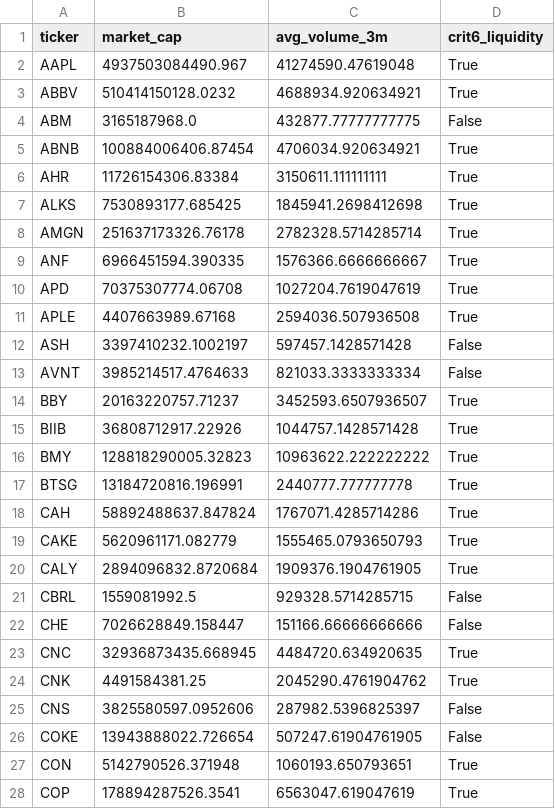
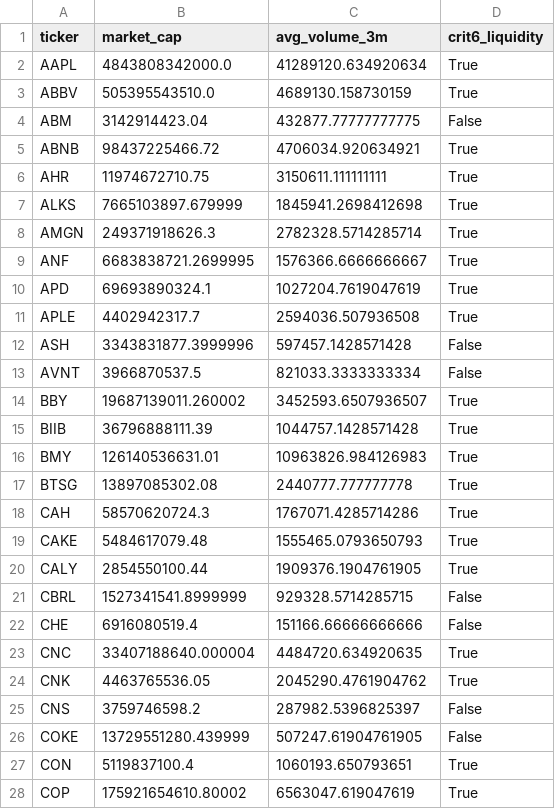
Before and after one commit to xxxtopher/MM-SW-Screener, a CSV file: output/liquidity_pass.csv, drawn as a sheet; only a part is shown; the diff covers the shown part only.

```diff
--- a/output/liquidity_pass.csv
+++ b/output/liquidity_pass.csv
@@ -1,28 +1,28 @@
 ticker,market_cap,avg_volume_3m,crit6_liquidity
-AAPL,4937503084490.967,41274590.47619048,True
-ABBV,510414150128.0232,4688934.920634921,True
-ABM,3165187968.0,432877.77777777775,False
-ABNB,100884006406.87454,4706034.920634921,True
-AHR,11726154306.83384,3150611.111111111,True
-ALKS,7530893177.685425,1845941.2698412698,True
-AMGN,251637173326.76178,2782328.5714285714,True
-ANF,6966451594.390335,1576366.6666666667,True
-APD,70375307774.06708,1027204.7619047619,True
-APLE,4407663989.67168,2594036.507936508,True
-ASH,3397410232.1002197,597457.1428571428,False
-AVNT,3985214517.4764633,821033.3333333334,False
-BBY,20163220757.71237,3452593.6507936507,True
-BIIB,36808712917.22926,1044757.1428571428,True
-BMY,128818290005.32823,10963622.222222222,True
-BTSG,13184720816.196991,2440777.777777778,True
-CAH,58892488637.847824,1767071.4285714286,True
-CAKE,5620961171.082779,1555465.0793650793,True
-CALY,2894096832.8720684,1909376.1904761905,True
-CBRL,1559081992.5,929328.5714285715,False
-CHE,7026628849.158447,151166.66666666666,False
-CNC,32936873435.668945,4484720.634920635,True
-CNK,4491584381.25,2045290.4761904762,True
-CNS,3825580597.0952606,287982.5396825397,False
-COKE,13943888022.726654,507247.61904761905,False
-CON,5142790526.371948,1060193.650793651,True
-COP,178894287526.3541,6563047.619047619,True
+AAPL,4843808342000.0,41289120.634920634,True
+ABBV,505395543510.0,4689130.158730159,True
+ABM,3142914423.04,432877.77777777775,False
+ABNB,98437225466.72,4706034.920634921,True
+AHR,11974672710.75,3150611.111111111,True
+ALKS,7665103897.679999,1845941.2698412698,True
+AMGN,249371918626.3,2782328.5714285714,True
+ANF,6683838721.2699995,1576366.6666666667,True
+APD,69693890324.1,1027204.7619047619,True
+APLE,4402942317.7,2594036.507936508,True
+ASH,3343831877.3999996,597457.1428571428,False
+AVNT,3966870537.5,821033.3333333334,False
+BBY,19687139011.260002,3452593.6507936507,True
+BIIB,36796888111.39,1044757.1428571428,True
+BMY,126140536631.01,10963826.984126983,True
+BTSG,13897085302.08,2440777.777777778,True
+CAH,58570620724.3,1767071.4285714286,True
+CAKE,5484617079.48,1555465.0793650793,True
+CALY,2854550100.44,1909376.1904761905,True
+CBRL,1527341541.8999999,929328.5714285715,False
+CHE,6916080519.4,151166.66666666666,False
+CNC,33407188640.000004,4484720.634920635,True
+CNK,4463765536.05,2045290.4761904762,True
+CNS,3759746598.2,287982.5396825397,False
+COKE,13729551280.439999,507247.61904761905,False
+CON,5119837100.4,1060193.650793651,True
+COP,175921654610.80002,6563047.619047619,True
```
Also changed, not shown: 1 added row, 1 removed row and 128 edited cells elsewhere in this file, output/criteria_pass.csv, output/vcp_pass.csv, 1 other file.
